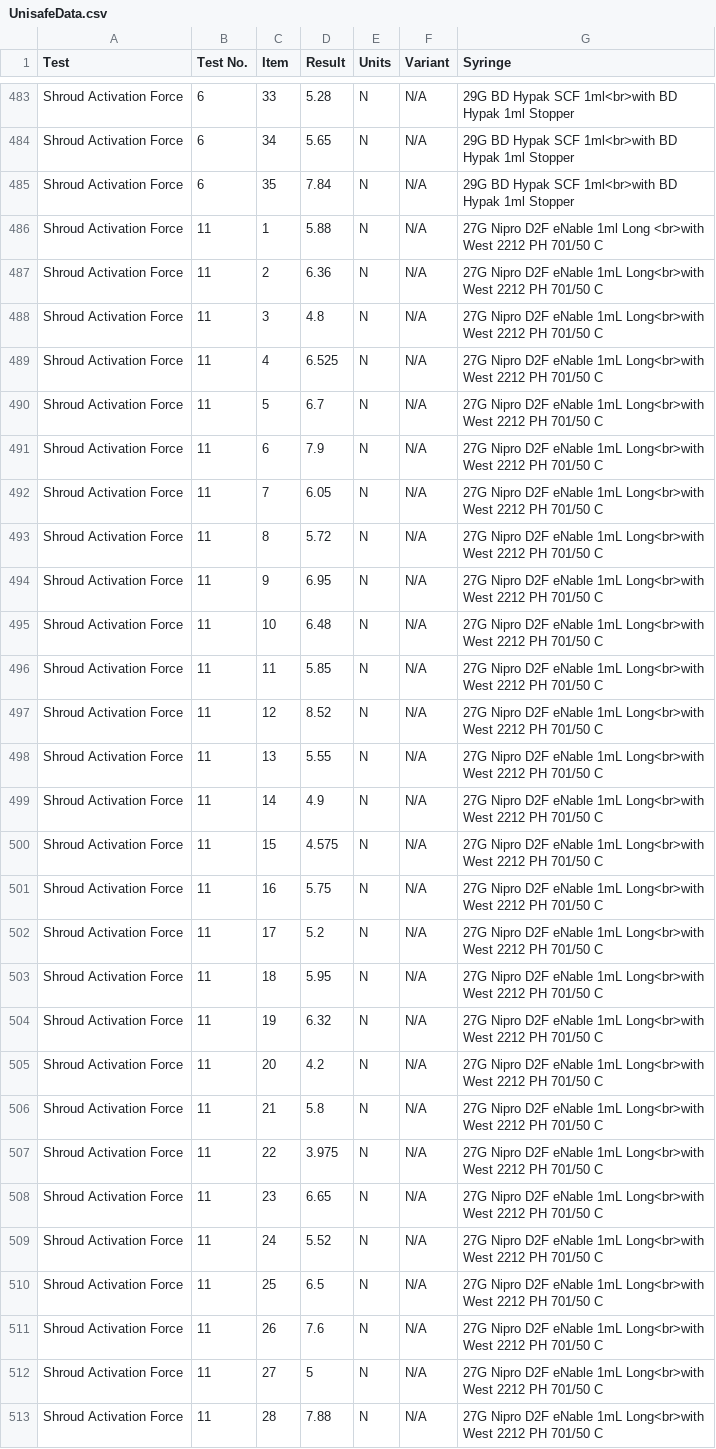
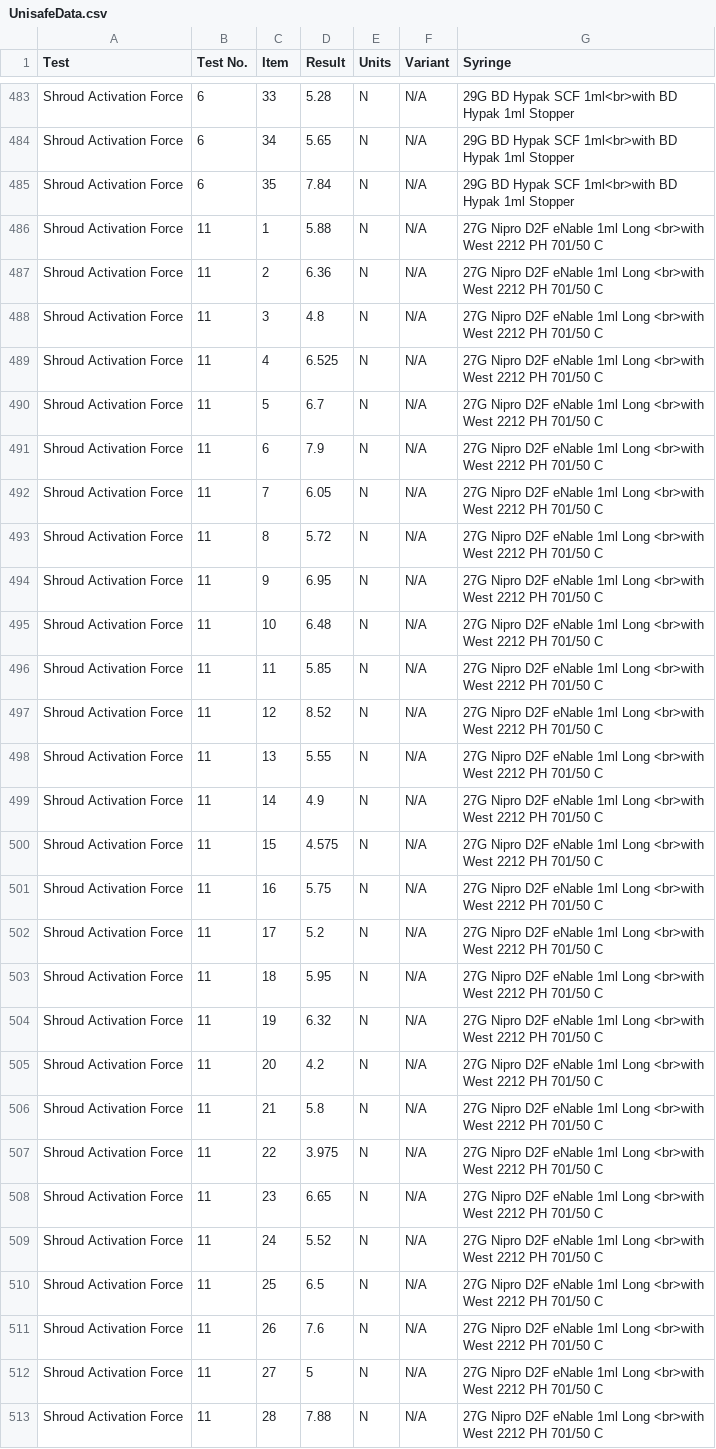
Before and after one commit to alyousufadam/Unisafe, a CSV file: UnisafeData.csv, drawn as a sheet; only a part is shown, gaps mark what is left out; the diff covers the shown part only.

Commit message:
Add files via upload

```diff
--- a/UnisafeData.csv
+++ b/UnisafeData.csv
@@ -486,28 +486,28 @@ Shroud Activation Force,6,35,7.84,N,N/A,29G BD Hypak SCF 1ml<br>with BD Hypak 1m
 Shroud Activation Force,11,1,5.88,N,N/A,27G Nipro D2F eNable 1ml Long <br>with West 2212 PH 701/50 C
-Shroud Activation Force,11,2,6.36,N,N/A,27G Nipro D2F eNable 1mL Long<br>with West 2212 PH 701/50 C
-Shroud Activation Force,11,3,4.8,N,N/A,27G Nipro D2F eNable 1mL Long<br>with West 2212 PH 701/50 C
-Shroud Activation Force,11,4,6.525,N,N/A,27G Nipro D2F eNable 1mL Long<br>with West 2212 PH 701/50 C
-Shroud Activation Force,11,5,6.7,N,N/A,27G Nipro D2F eNable 1mL Long<br>with West 2212 PH 701/50 C
-Shroud Activation Force,11,6,7.9,N,N/A,27G Nipro D2F eNable 1mL Long<br>with West 2212 PH 701/50 C
-Shroud Activation Force,11,7,6.05,N,N/A,27G Nipro D2F eNable 1mL Long<br>with West 2212 PH 701/50 C
-Shroud Activation Force,11,8,5.72,N,N/A,27G Nipro D2F eNable 1mL Long<br>with West 2212 PH 701/50 C
-Shroud Activation Force,11,9,6.95,N,N/A,27G Nipro D2F eNable 1mL Long<br>with West 2212 PH 701/50 C
-Shroud Activation Force,11,10,6.48,N,N/A,27G Nipro D2F eNable 1mL Long<br>with West 2212 PH 701/50 C
-Shroud Activation Force,11,11,5.85,N,N/A,27G Nipro D2F eNable 1mL Long<br>with West 2212 PH 701/50 C
-Shroud Activation Force,11,12,8.52,N,N/A,27G Nipro D2F eNable 1mL Long<br>with West 2212 PH 701/50 C
-Shroud Activation Force,11,13,5.55,N,N/A,27G Nipro D2F eNable 1mL Long<br>with West 2212 PH 701/50 C
-Shroud Activation Force,11,14,4.9,N,N/A,27G Nipro D2F eNable 1mL Long<br>with West 2212 PH 701/50 C
-Shroud Activation Force,11,15,4.575,N,N/A,27G Nipro D2F eNable 1mL Long<br>with West 2212 PH 701/50 C
-Shroud Activation Force,11,16,5.75,N,N/A,27G Nipro D2F eNable 1mL Long<br>with West 2212 PH 701/50 C
-Shroud Activation Force,11,17,5.2,N,N/A,27G Nipro D2F eNable 1mL Long<br>with West 2212 PH 701/50 C
-Shroud Activation Force,11,18,5.95,N,N/A,27G Nipro D2F eNable 1mL Long<br>with West 2212 PH 701/50 C
-Shroud Activation Force,11,19,6.32,N,N/A,27G Nipro D2F eNable 1mL Long<br>with West 2212 PH 701/50 C
-Shroud Activation Force,11,20,4.2,N,N/A,27G Nipro D2F eNable 1mL Long<br>with West 2212 PH 701/50 C
-Shroud Activation Force,11,21,5.8,N,N/A,27G Nipro D2F eNable 1mL Long<br>with West 2212 PH 701/50 C
-Shroud Activation Force,11,22,3.975,N,N/A,27G Nipro D2F eNable 1mL Long<br>with West 2212 PH 701/50 C
-Shroud Activation Force,11,23,6.65,N,N/A,27G Nipro D2F eNable 1mL Long<br>with West 2212 PH 701/50 C
-Shroud Activation Force,11,24,5.52,N,N/A,27G Nipro D2F eNable 1mL Long<br>with West 2212 PH 701/50 C
-Shroud Activation Force,11,25,6.5,N,N/A,27G Nipro D2F eNable 1mL Long<br>with West 2212 PH 701/50 C
-Shroud Activation Force,11,26,7.6,N,N/A,27G Nipro D2F eNable 1mL Long<br>with West 2212 PH 701/50 C
-Shroud Activation Force,11,27,5,N,N/A,27G Nipro D2F eNable 1mL Long<br>with West 2212 PH 701/50 C
-Shroud Activation Force,11,28,7.88,N,N/A,27G Nipro D2F eNable 1mL Long<br>with West 2212 PH 701/50 C
+Shroud Activation Force,11,2,6.36,N,N/A,27G Nipro D2F eNable 1ml Long <br>with West 2212 PH 701/50 C
+Shroud Activation Force,11,3,4.8,N,N/A,27G Nipro D2F eNable 1ml Long <br>with West 2212 PH 701/50 C
+Shroud Activation Force,11,4,6.525,N,N/A,27G Nipro D2F eNable 1ml Long <br>with West 2212 PH 701/50 C
+Shroud Activation Force,11,5,6.7,N,N/A,27G Nipro D2F eNable 1ml Long <br>with West 2212 PH 701/50 C
+Shroud Activation Force,11,6,7.9,N,N/A,27G Nipro D2F eNable 1ml Long <br>with West 2212 PH 701/50 C
+Shroud Activation Force,11,7,6.05,N,N/A,27G Nipro D2F eNable 1ml Long <br>with West 2212 PH 701/50 C
+Shroud Activation Force,11,8,5.72,N,N/A,27G Nipro D2F eNable 1ml Long <br>with West 2212 PH 701/50 C
+Shroud Activation Force,11,9,6.95,N,N/A,27G Nipro D2F eNable 1ml Long <br>with West 2212 PH 701/50 C
+Shroud Activation Force,11,10,6.48,N,N/A,27G Nipro D2F eNable 1ml Long <br>with West 2212 PH 701/50 C
+Shroud Activation Force,11,11,5.85,N,N/A,27G Nipro D2F eNable 1ml Long <br>with West 2212 PH 701/50 C
+Shroud Activation Force,11,12,8.52,N,N/A,27G Nipro D2F eNable 1ml Long <br>with West 2212 PH 701/50 C
+Shroud Activation Force,11,13,5.55,N,N/A,27G Nipro D2F eNable 1ml Long <br>with West 2212 PH 701/50 C
+Shroud Activation Force,11,14,4.9,N,N/A,27G Nipro D2F eNable 1ml Long <br>with West 2212 PH 701/50 C
+Shroud Activation Force,11,15,4.575,N,N/A,27G Nipro D2F eNable 1ml Long <br>with West 2212 PH 701/50 C
+Shroud Activation Force,11,16,5.75,N,N/A,27G Nipro D2F eNable 1ml Long <br>with West 2212 PH 701/50 C
+Shroud Activation Force,11,17,5.2,N,N/A,27G Nipro D2F eNable 1ml Long <br>with West 2212 PH 701/50 C
+Shroud Activation Force,11,18,5.95,N,N/A,27G Nipro D2F eNable 1ml Long <br>with West 2212 PH 701/50 C
+Shroud Activation Force,11,19,6.32,N,N/A,27G Nipro D2F eNable 1ml Long <br>with West 2212 PH 701/50 C
+Shroud Activation Force,11,20,4.2,N,N/A,27G Nipro D2F eNable 1ml Long <br>with West 2212 PH 701/50 C
+Shroud Activation Force,11,21,5.8,N,N/A,27G Nipro D2F eNable 1ml Long <br>with West 2212 PH 701/50 C
+Shroud Activation Force,11,22,3.975,N,N/A,27G Nipro D2F eNable 1ml Long <br>with West 2212 PH 701/50 C
+Shroud Activation Force,11,23,6.65,N,N/A,27G Nipro D2F eNable 1ml Long <br>with West 2212 PH 701/50 C
+Shroud Activation Force,11,24,5.52,N,N/A,27G Nipro D2F eNable 1ml Long <br>with West 2212 PH 701/50 C
+Shroud Activation Force,11,25,6.5,N,N/A,27G Nipro D2F eNable 1ml Long <br>with West 2212 PH 701/50 C
+Shroud Activation Force,11,26,7.6,N,N/A,27G Nipro D2F eNable 1ml Long <br>with West 2212 PH 701/50 C
+Shroud Activation Force,11,27,5,N,N/A,27G Nipro D2F eNable 1ml Long <br>with West 2212 PH 701/50 C
+Shroud Activation Force,11,28,7.88,N,N/A,27G Nipro D2F eNable 1ml Long <br>with West 2212 PH 701/50 C
```
Also changed, not shown: 7 edited cells elsewhere in this file.
